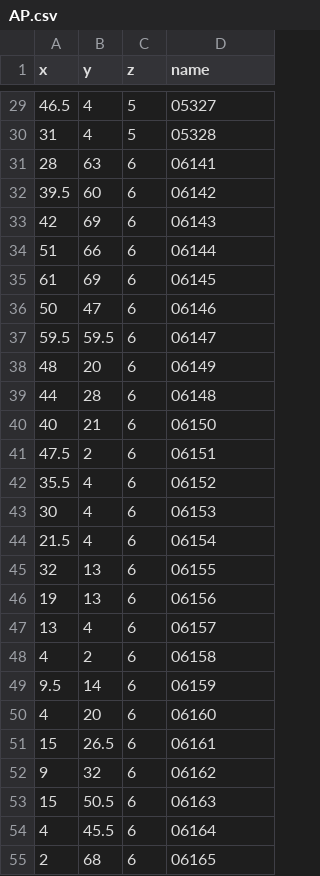
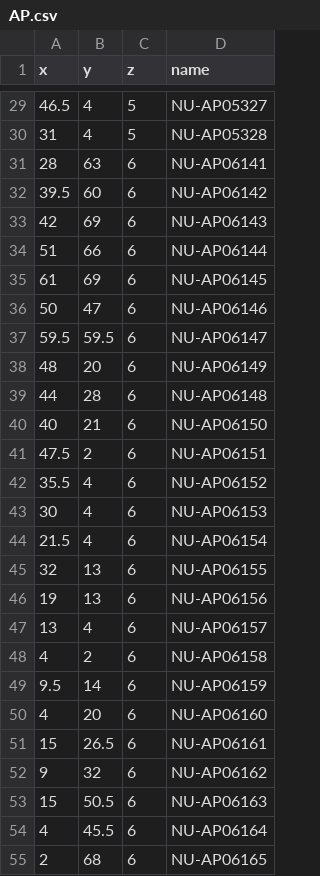
Before and after one commit to n-mate11/wifi-rssi-model, a CSV file: data/AP.csv, drawn as a sheet; only a part is shown, gaps mark what is left out; the diff covers the shown part only.

Commit message:
Change AP names and sort experiment dataframe

```diff
--- a/data/AP.csv
+++ b/data/AP.csv
@@ -29,27 +29,27 @@ x,y,z,name
-46.5,4,5,05327
-31,4,5,05328
-28,63,6,06141
-39.5,60,6,06142
-42,69,6,06143
-51,66,6,06144
-61,69,6,06145
-50,47,6,06146
-59.5,59.5,6,06147
-48,20,6,06149
-44,28,6,06148
-40,21,6,06150
-47.5,2,6,06151
-35.5,4,6,06152
-30,4,6,06153
-21.5,4,6,06154
-32,13,6,06155
-19,13,6,06156
-13,4,6,06157
-4,2,6,06158
-9.5,14,6,06159
-4,20,6,06160
-15,26.5,6,06161
-9,32,6,06162
-15,50.5,6,06163
-4,45.5,6,06164
-2,68,6,06165
+46.5,4,5,NU-AP05327
+31,4,5,NU-AP05328
+28,63,6,NU-AP06141
+39.5,60,6,NU-AP06142
+42,69,6,NU-AP06143
+51,66,6,NU-AP06144
+61,69,6,NU-AP06145
+50,47,6,NU-AP06146
+59.5,59.5,6,NU-AP06147
+48,20,6,NU-AP06149
+44,28,6,NU-AP06148
+40,21,6,NU-AP06150
+47.5,2,6,NU-AP06151
+35.5,4,6,NU-AP06152
+30,4,6,NU-AP06153
+21.5,4,6,NU-AP06154
+32,13,6,NU-AP06155
+19,13,6,NU-AP06156
+13,4,6,NU-AP06157
+4,2,6,NU-AP06158
+9.5,14,6,NU-AP06159
+4,20,6,NU-AP06160
+15,26.5,6,NU-AP06161
+9,32,6,NU-AP06162
+15,50.5,6,NU-AP06163
+4,45.5,6,NU-AP06164
+2,68,6,NU-AP06165
```
Also changed, not shown: 36 edited cells elsewhere in this file, 1 other file.
